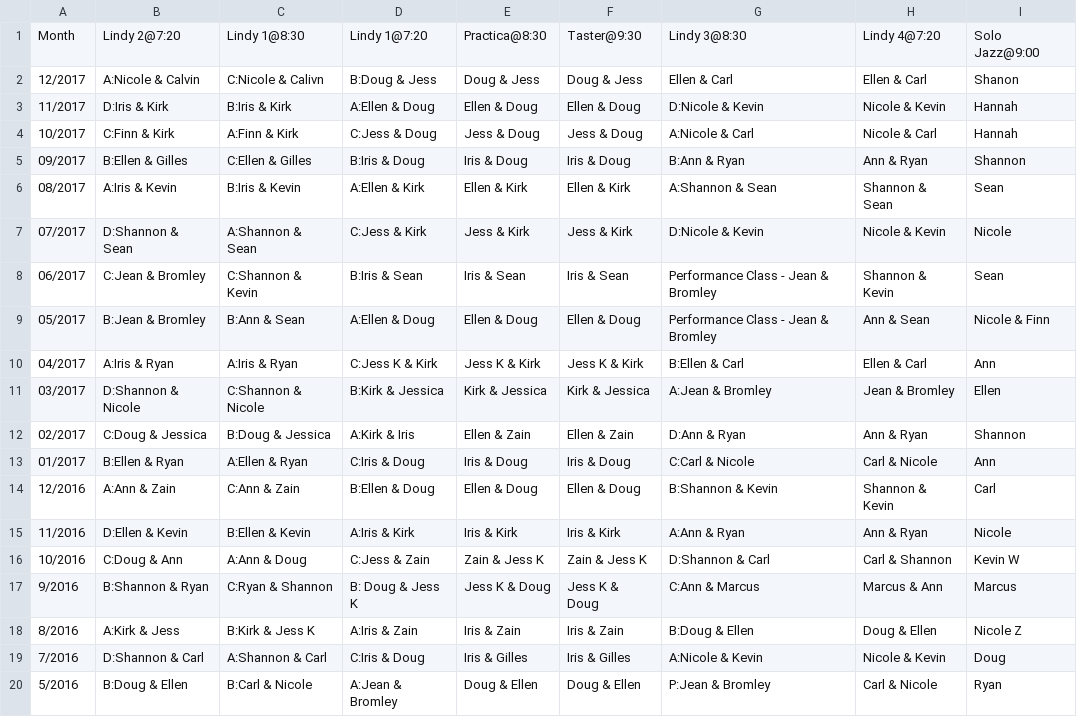
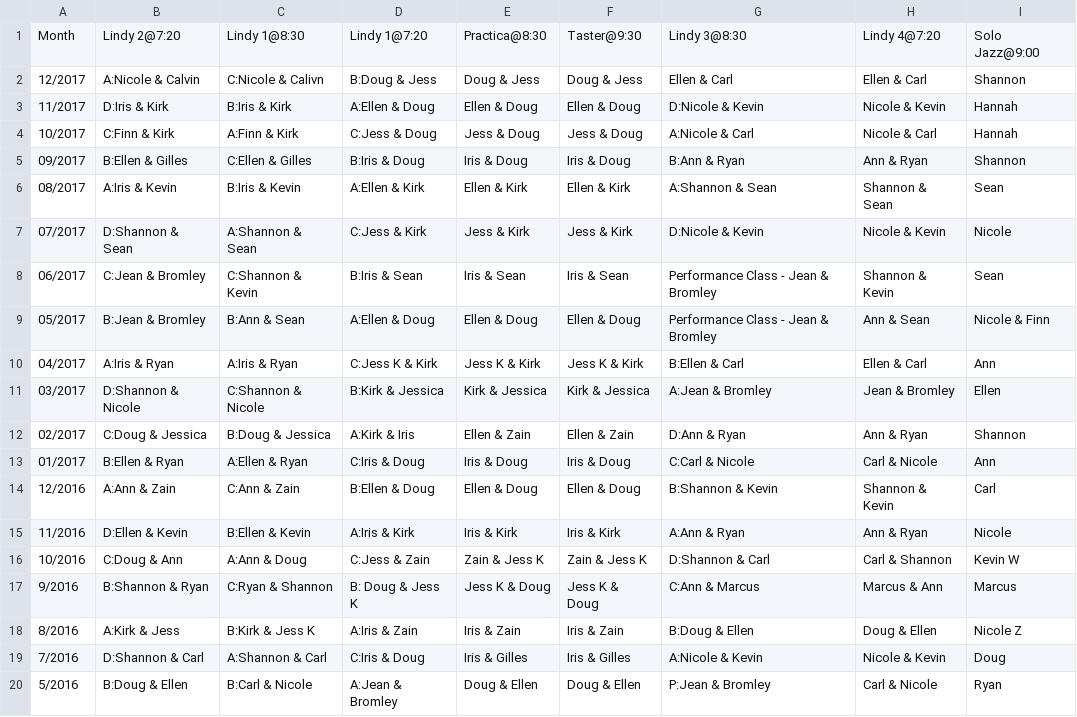
Before and after one commit to SugarPushCode/920-special-static, a CSV file: teacher_schedule.csv, drawn as a sheet.

Commit message:
Fixed typo in Shannon's name

```diff
--- a/teacher_schedule.csv
+++ b/teacher_schedule.csv
@@ -1,3 +1,3 @@
 Month,   Lindy 2@7:20,       Lindy 1@8:30 ,      Lindy 1@7:20 ,    Practica@8:30,  Taster@9:30,   Lindy 3@8:30,      Lindy 4@7:20,    Solo Jazz@9:00
-12/2017, A:Nicole & Calvin,  C:Nicole & Calivn,  B:Doug & Jess,    Doug & Jess,    Doug & Jess,   Ellen & Carl,      Ellen & Carl,    Shanon
+12/2017, A:Nicole & Calvin,  C:Nicole & Calivn,  B:Doug & Jess,    Doug & Jess,    Doug & Jess,   Ellen & Carl,      Ellen & Carl,    Shannon
 11/2017, D:Iris & Kirk,      B:Iris & Kirk,      A:Ellen & Doug,   Ellen & Doug,   Ellen & Doug,  D:Nicole & Kevin,    Nicole & Kevin,  Hannah
```
